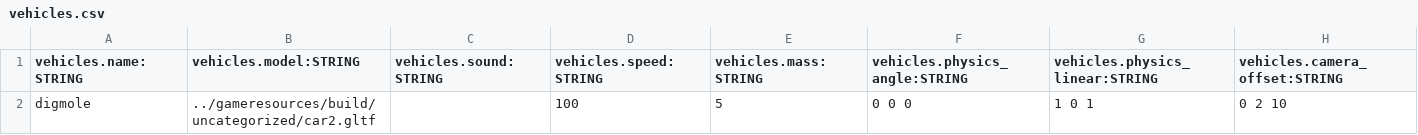
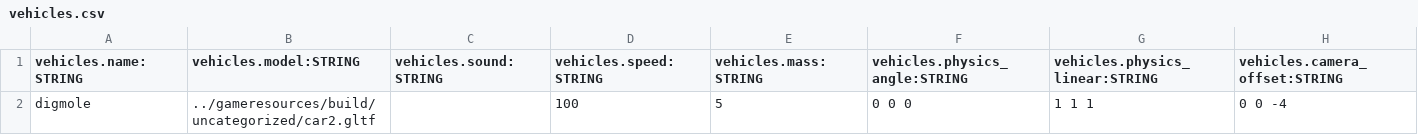
Before and after one commit to BradfordMedeiros/afterworld, a CSV file: data/vehicles.csv, drawn as a sheet.

```diff
--- a/data/vehicles.csv
+++ b/data/vehicles.csv
@@ -1,2 +1,2 @@
 vehicles.name:STRING,vehicles.model:STRING,vehicles.sound:STRING,vehicles.speed:STRING,vehicles.mass:STRING,vehicles.physics_angle:STRING,vehicles.physics_linear:STRING,vehicles.camera_offset:STRING
-digmole,../gameresources/build/uncategorized/car2.gltf,,100,5,0 0 0,1 0 1,0 2 10
+digmole,../gameresources/build/uncategorized/car2.gltf,,100,5,0 0 0,1 1 1,0 0 -4
```
Also changed, not shown: data/huds.csv, 2 other files.
